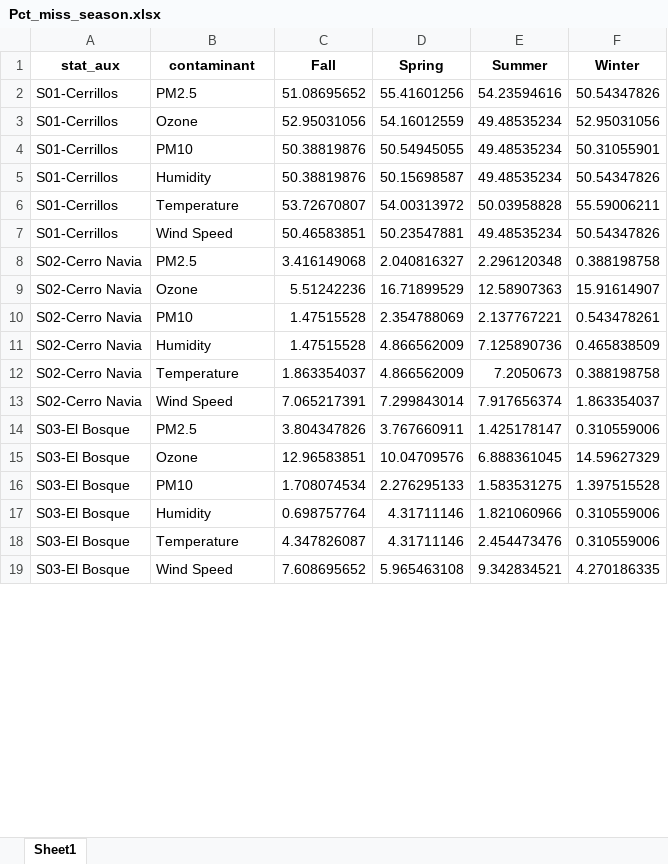
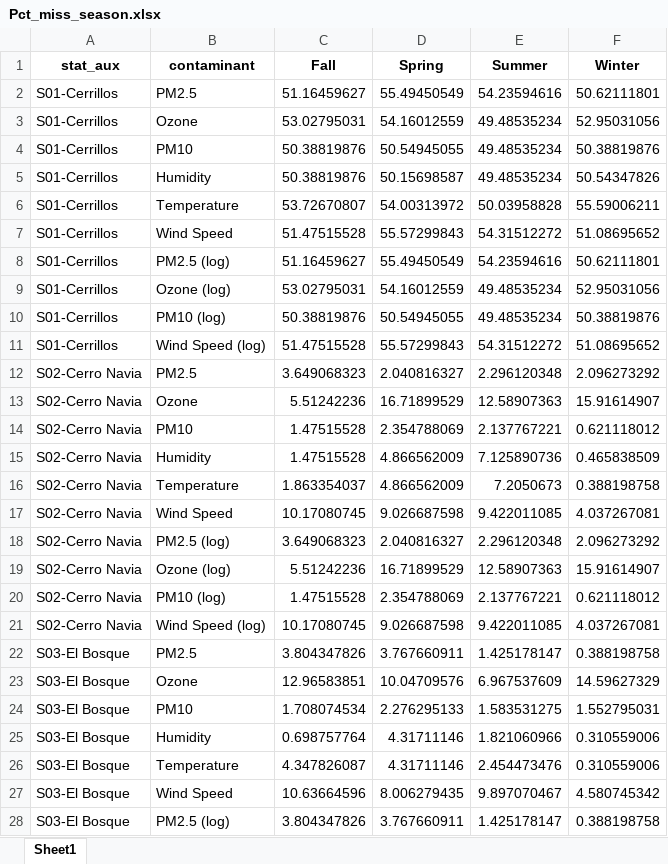
Before and after one commit to ClimChange-NewbornHealth/Imputation_ClimData24, an Excel workbook: Output/Descriptives/Pct_miss_season.xlsx, sheet Sheet1, drawn as a sheet; only a part is shown; values as stored, in another font and other column widths than the file's, no borders; addresses are those after the commit; the diff covers the shown part only; the diff names each change by its address in the sheet, - before the commit and + after, or states it on an @@ line.

```diff
--- a/Output/Descriptives/Pct_miss_season.xlsx (sheet Sheet1)
+++ b/Output/Descriptives/Pct_miss_season.xlsx (sheet Sheet1)
-C2 (Fall): 51.08695652
+C2 (Fall): 51.16459627
-D2 (Spring): 55.41601256
+D2 (Spring): 55.49450549
-F2 (Winter): 50.54347826
+F2 (Winter): 50.62111801
-C3 (Fall): 52.95031056
+C3 (Fall): 53.02795031
-F4 (Winter): 50.31055901
+F4 (Winter): 50.38819876
+row 7: S01-Cerrillos | Wind Speed | 51.47515528 | 55.57299843 | 54.31512272 | 51.08695652
+row 8: S01-Cerrillos | PM2.5 (log) | 51.16459627 | 55.49450549 | 54.23594616 | 50.62111801
-B9 (contaminant): Wind Speed
+B9 (contaminant): Ozone (log)
-C9 (Fall): 50.46583851
+C9 (Fall): 53.02795031
-D9 (Spring): 50.23547881
+D9 (Spring): 54.16012559
-F9 (Winter): 50.54347826
+F9 (Winter): 52.95031056
+row 10: S01-Cerrillos | PM10 (log) | 50.38819876 | 50.54945055 | 49.48535234 | 50.38819876
+row 11: S01-Cerrillos | Wind Speed (log) | 51.47515528 | 55.57299843 | 54.31512272 | 51.08695652
-C12 (Fall): 3.416149068
+C12 (Fall): 3.649068323
-F12 (Winter): 0.388198758
+F12 (Winter): 2.096273292
-F14 (Winter): 0.543478261
+F14 (Winter): 0.621118012
-C17 (Fall): 7.065217391
+C17 (Fall): 10.17080745
-D17 (Spring): 7.299843014
+D17 (Spring): 9.026687598
-E17 (Summer): 7.917656374
+E17 (Summer): 9.422011085
-F17 (Winter): 1.863354037
+F17 (Winter): 4.037267081
+row 18: S02-Cerro Navia | PM2.5 (log) | 3.649068323 | 2.040816327 | 2.296120348 | 2.096273292
+row 19: S02-Cerro Navia | Ozone (log) | 5.51242236 | 16.71899529 | 12.58907363 | 15.91614907
+row 20: S02-Cerro Navia | PM10 (log) | 1.47515528 | 2.354788069 | 2.137767221 | 0.621118012
+row 21: S02-Cerro Navia | Wind Speed (log) | 10.17080745 | 9.026687598 | 9.422011085 | 4.037267081
-F22 (Winter): 0.310559006
+F22 (Winter): 0.388198758
-E23 (Summer): 6.888361045
+E23 (Summer): 6.967537609
-F24 (Winter): 1.397515528
+F24 (Winter): 1.552795031
-C27 (Fall): 7.608695652
+C27 (Fall): 10.63664596
-D27 (Spring): 5.965463108
+D27 (Spring): 8.006279435
-E27 (Summer): 9.342834521
+E27 (Summer): 9.897070467
-F27 (Winter): 4.270186335
+F27 (Winter): 4.580745342
+row 28: S03-El Bosque | PM2.5 (log) | 3.804347826 | 3.767660911 | 1.425178147 | 0.388198758
```
Also changed, not shown: 39 added rows and 88 edited cells elsewhere in this sheet, Output/Descriptives/Missings_1h.xlsx, Output/Descriptives/Pct_miss_month_name.xlsx, 44 other files.
